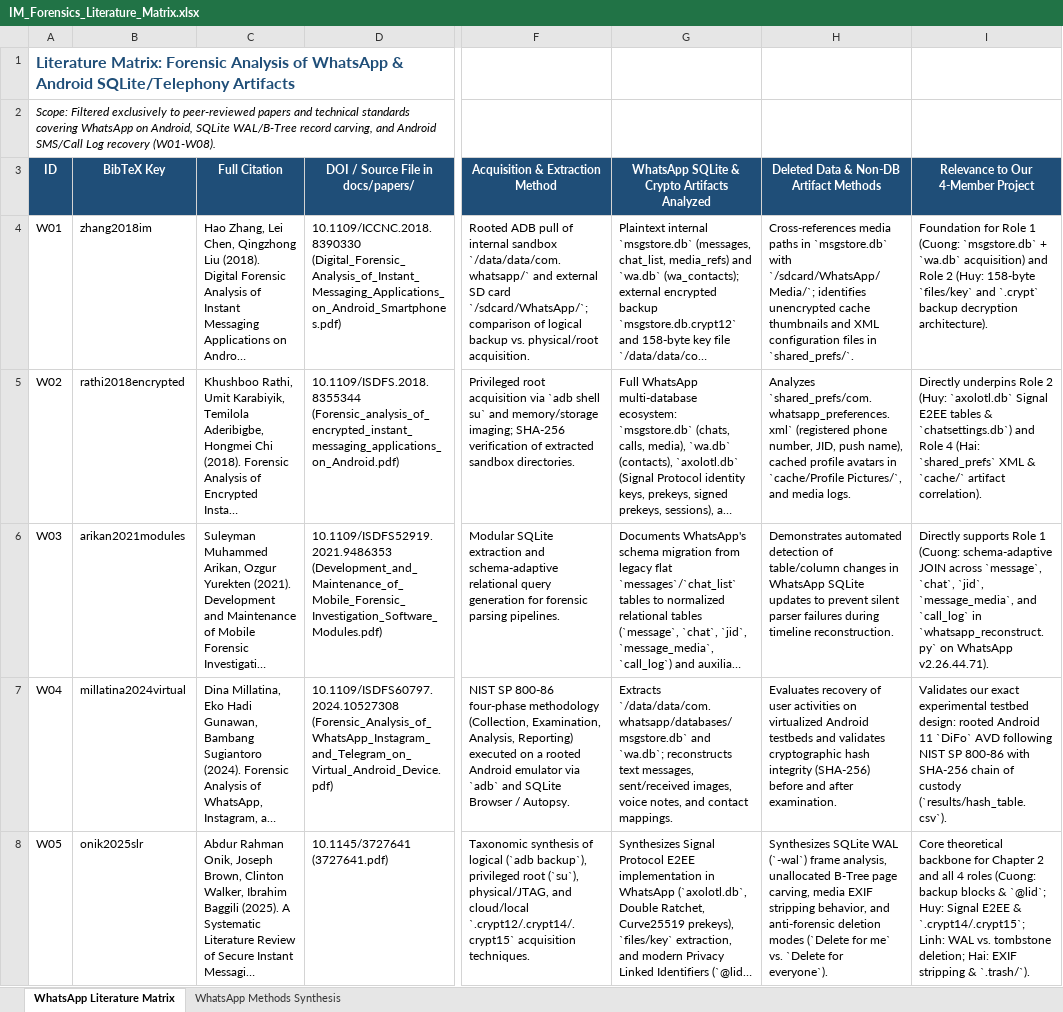
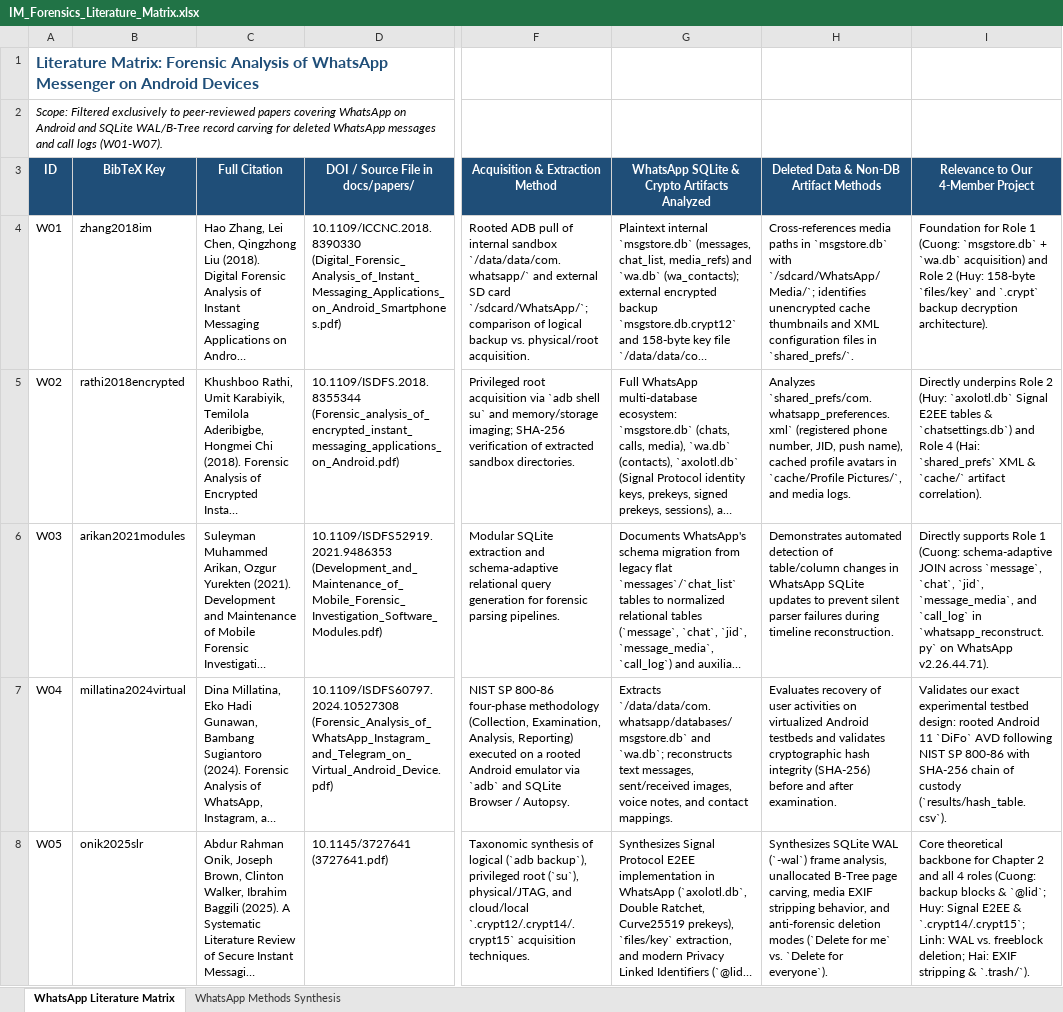
Before and after one commit to cle15102005/android-instant-messaging-apps-forensic, an Excel workbook: docs/IM_Forensics_Literature_Matrix.xlsx, sheet WhatsApp Literature Matrix, drawn as a sheet; only a part is shown, gaps mark what is left out; long unchanged cells end in …; values as stored, in another font and other column widths than the file's, no borders; the diff covers the shown part only; the diff names each change by its address in the sheet, - before the commit and + after, or states it on an @@ line.

Commit message:
Sync entire project to 100% pure WhatsApp scope across dumps, Excel, scripts, and docs

```diff
--- a/docs/IM_Forensics_Literature_Matrix.xlsx (sheet WhatsApp Literature Matrix)
+++ b/docs/IM_Forensics_Literature_Matrix.xlsx (sheet WhatsApp Literature Matrix)
-A1 (ID): …of WhatsApp & Android SQLite/Telephony Artifacts
+A1 (ID): …of WhatsApp Messenger on Android Devices
-A2 (ID): …peer-reviewed papers and technical standards covering WhatsApp on Android, SQLite WAL/B-Tree record carving, and Android SMS/Call Log recovery (W01-W08).
+A2 (ID): …peer-reviewed papers covering WhatsApp on Android and SQLite WAL/B-Tree record carving for deleted WhatsApp messages and call logs (W01-W07).
-I8: …WAL vs. tombstone deletion; Hai:…
+I8: …WAL vs. freeblock deletion; Hai:…
```
Also changed, not shown: 1 removed row and 5 edited cells elsewhere in this sheet, sheet WhatsApp Methods Synthesis, docs/IM_Forensics_Environment_Versions.xlsx, docs/IM_Forensics_Task_Plan_1Month.xlsx, 8 other files.
